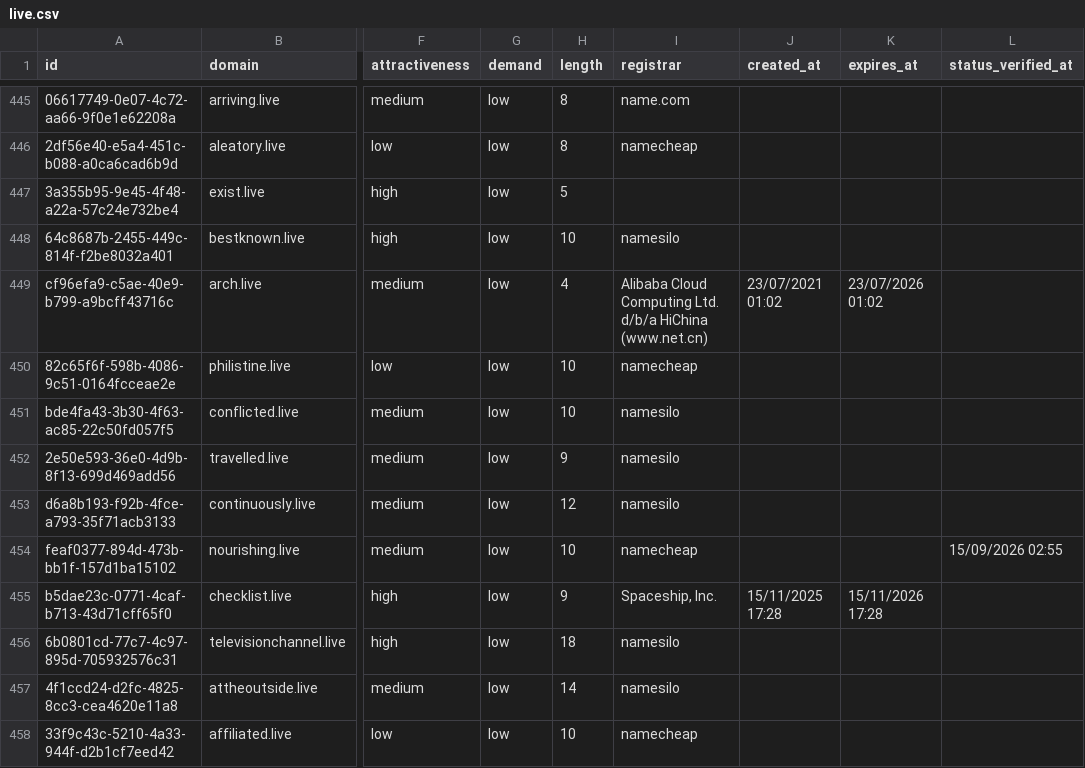
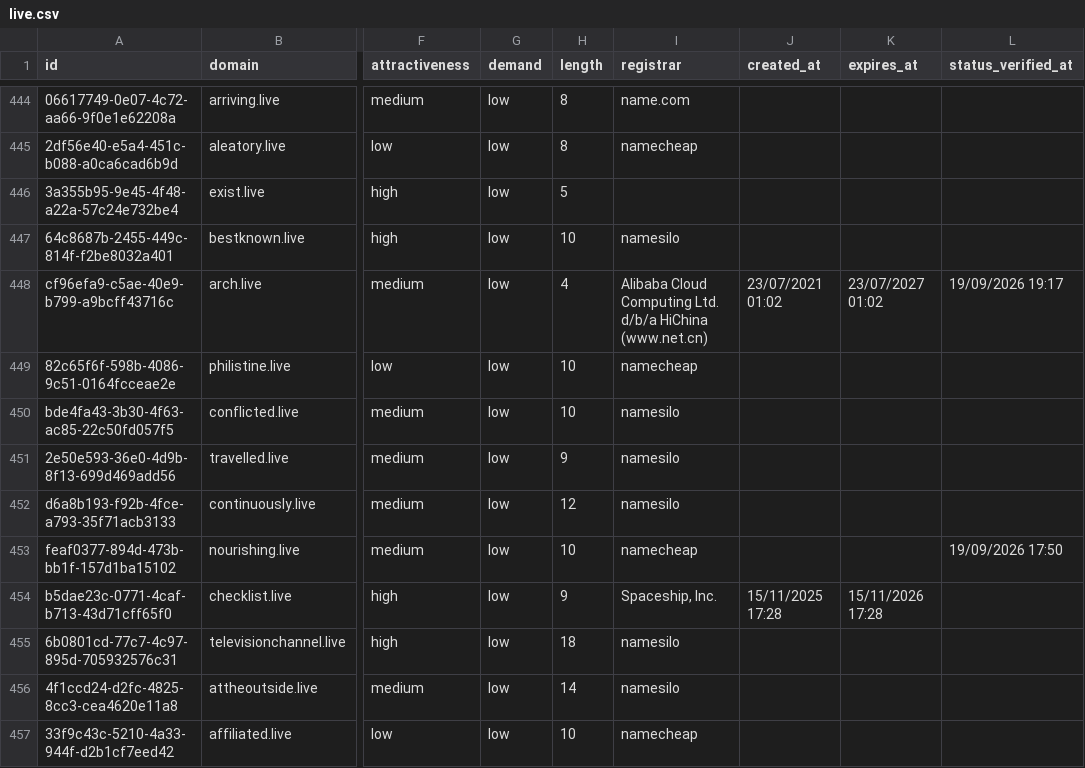
Before and after one commit to UniqueDomains/live-oneword-domains, a CSV file: live.csv, drawn as a sheet; only a part is shown, gaps mark what is left out; addresses are those after the commit; the diff covers the shown part only; the diff names each change by its address in the sheet, - before the commit and + after, or states it on an @@ line.

```diff
--- a/live.csv
+++ b/live.csv
-K448 (expires_at): 23/07/2026 01:02
+K448 (expires_at): 23/07/2027 01:02
-L448 (status_verified_at): (empty)
+L448 (status_verified_at): 19/09/2026 19:17
-L453 (status_verified_at): 15/09/2026 02:55
+L453 (status_verified_at): 19/09/2026 17:50
```
Also changed, not shown: 7 added rows, 7 removed rows and 68 edited cells elsewhere in this file, 4 other files.
